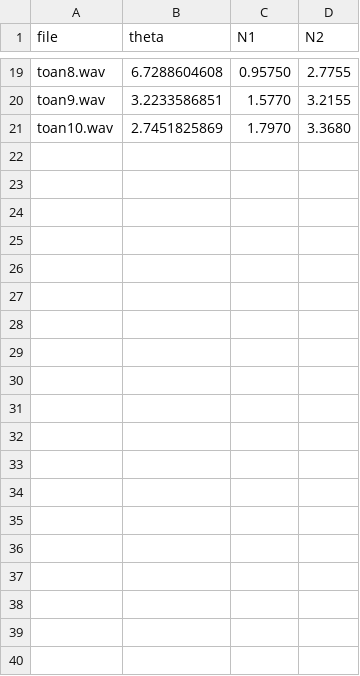
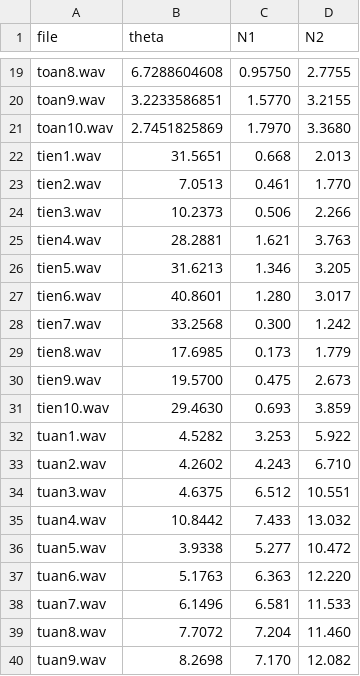
Before and after one commit to 3T216/SignalProcessing, a CSV file: manual_labels.csv, drawn as a sheet; only a part is shown, gaps mark what is left out; the diff covers the shown part only.

Commit message:
add more data

```diff
--- a/manual_labels.csv
+++ b/manual_labels.csv
@@ -21 +21,20 @@ toan9.wav,3.2233586851,1.5770,3.2155
 toan10.wav,2.7451825869,1.7970,3.3680
+tien1.wav,31.5651,0.668,2.013
+tien2.wav,7.0513,0.461,1.770
+tien3.wav,10.2373,0.506,2.266
+tien4.wav,28.2881,1.621,3.763
+tien5.wav,31.6213,1.346,3.205
+tien6.wav,40.8601,1.280,3.017
+tien7.wav,33.2568,0.300,1.242
+tien8.wav,17.6985,0.173,1.779
+tien9.wav,19.5700,0.475,2.673
+tien10.wav,29.4630,0.693,3.859
+tuan1.wav,4.5282,3.253,5.922
+tuan2.wav,4.2602,4.243,6.710
+tuan3.wav,4.6375,6.512,10.551
+tuan4.wav,10.8442,7.433,13.032
+tuan5.wav,3.9338,5.277,10.472
+tuan6.wav,5.1763,6.363,12.220
+tuan7.wav,6.1496,6.581,11.533
+tuan8.wav,7.7072,7.204,11.460
+tuan9.wav,8.2698,7.170,12.082
```
Also changed, not shown: 11 added rows elsewhere in this file, 30 other files.
